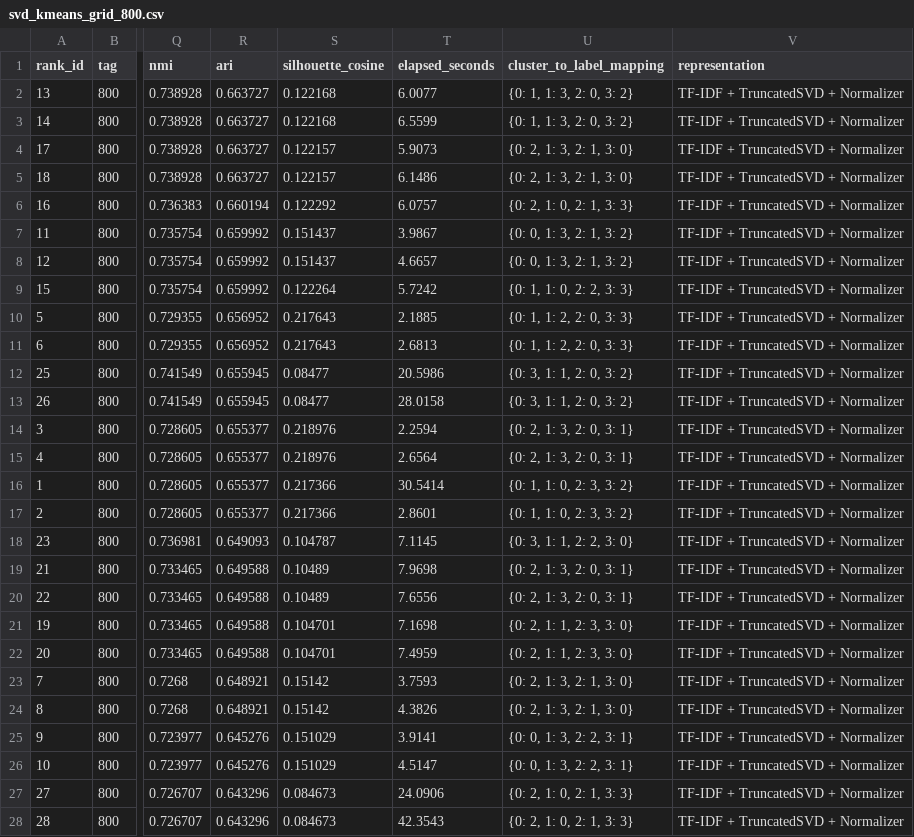
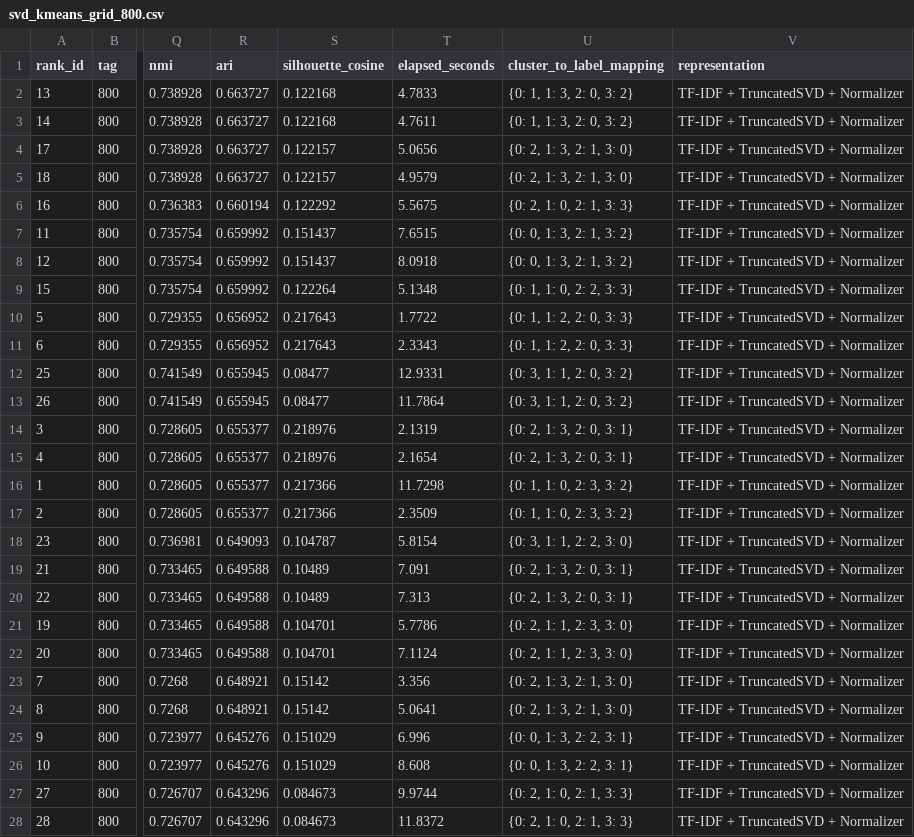
Before and after one commit to lulu108/Nlp, a CSV file: P2/data/grid_search/svd_kmeans_800/svd_kmeans_grid_800.csv, drawn as a sheet; only a part is shown, gaps mark what is left out; the diff covers the shown part only; the diff names each change by its address in the sheet, - before the commit and + after, or states it on an @@ line.

```diff
--- a/P2/data/grid_search/svd_kmeans_800/svd_kmeans_grid_800.csv
+++ b/P2/data/grid_search/svd_kmeans_800/svd_kmeans_grid_800.csv
-T2 (elapsed_seconds): 6.0077
+T2 (elapsed_seconds): 4.7833
-T3 (elapsed_seconds): 6.5599
+T3 (elapsed_seconds): 4.7611
-T4 (elapsed_seconds): 5.9073
+T4 (elapsed_seconds): 5.0656
-T5 (elapsed_seconds): 6.1486
+T5 (elapsed_seconds): 4.9579
-T6 (elapsed_seconds): 6.0757
+T6 (elapsed_seconds): 5.5675
-T7 (elapsed_seconds): 3.9867
+T7 (elapsed_seconds): 7.6515
-T8 (elapsed_seconds): 4.6657
+T8 (elapsed_seconds): 8.0918
-T9 (elapsed_seconds): 5.7242
+T9 (elapsed_seconds): 5.1348
-T10 (elapsed_seconds): 2.1885
+T10 (elapsed_seconds): 1.7722
-T11 (elapsed_seconds): 2.6813
+T11 (elapsed_seconds): 2.3343
-T12 (elapsed_seconds): 20.5986
+T12 (elapsed_seconds): 12.9331
-T13 (elapsed_seconds): 28.0158
+T13 (elapsed_seconds): 11.7864
-T14 (elapsed_seconds): 2.2594
+T14 (elapsed_seconds): 2.1319
-T15 (elapsed_seconds): 2.6564
+T15 (elapsed_seconds): 2.1654
-T16 (elapsed_seconds): 30.5414
+T16 (elapsed_seconds): 11.7298
-T17 (elapsed_seconds): 2.8601
+T17 (elapsed_seconds): 2.3509
-T18 (elapsed_seconds): 7.1145
+T18 (elapsed_seconds): 5.8154
-T19 (elapsed_seconds): 7.9698
+T19 (elapsed_seconds): 7.091
-T20 (elapsed_seconds): 7.6556
+T20 (elapsed_seconds): 7.313
-T21 (elapsed_seconds): 7.1698
+T21 (elapsed_seconds): 5.7786
-T22 (elapsed_seconds): 7.4959
+T22 (elapsed_seconds): 7.1124
-T23 (elapsed_seconds): 3.7593
+T23 (elapsed_seconds): 3.356
-T24 (elapsed_seconds): 4.3826
+T24 (elapsed_seconds): 5.0641
-T25 (elapsed_seconds): 3.9141
+T25 (elapsed_seconds): 6.996
-T26 (elapsed_seconds): 4.5147
+T26 (elapsed_seconds): 8.608
-T27 (elapsed_seconds): 24.0906
+T27 (elapsed_seconds): 9.9744
-T28 (elapsed_seconds): 42.3543
+T28 (elapsed_seconds): 11.8372
```
Also changed, not shown: 3 edited cells elsewhere in this file, P2/data/grid_search/svd_kmeans_800/svd_kmeans_grid_top_800.csv, 1 other file.
